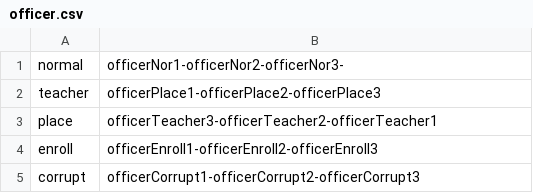
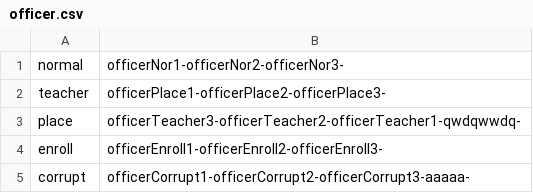
Before and after one commit to TanapatButsai/eieitest, a CSV file: data/officer.csv, drawn as a sheet.

```diff
--- a/data/officer.csv
+++ b/data/officer.csv
@@ -1,5 +1,5 @@
 normal,officerNor1-officerNor2-officerNor3-
-teacher,officerPlace1-officerPlace2-officerPlace3
-place,officerTeacher3-officerTeacher2-officerTeacher1
-enroll,officerEnroll1-officerEnroll2-officerEnroll3
-corrupt,officerCorrupt1-officerCorrupt2-officerCorrupt3
+teacher,officerPlace1-officerPlace2-officerPlace3-
+place,officerTeacher3-officerTeacher2-officerTeacher1-qwdqwwdq-
+enroll,officerEnroll1-officerEnroll2-officerEnroll3-
+corrupt,officerCorrupt1-officerCorrupt2-officerCorrupt3-aaaaa-
```
Also changed, not shown: data/user.csv, 13 other files.
